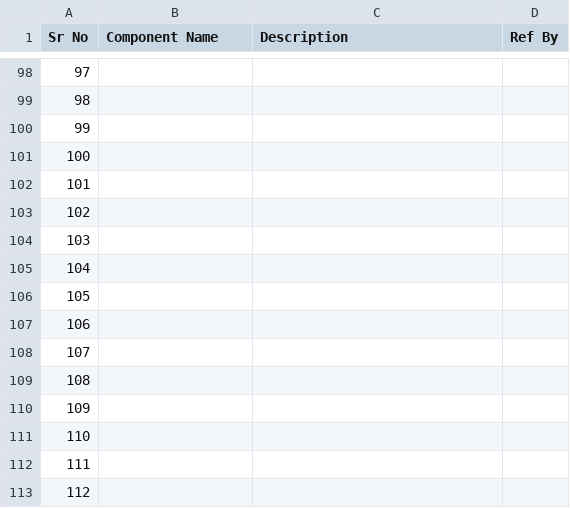
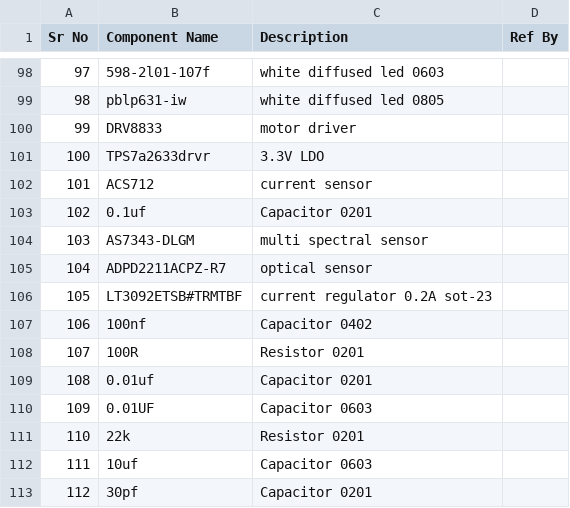
Before and after one commit to junaidhub/junaidhub.github.io, a CSV file: data/Components list/Live Components List.csv, drawn as a sheet; only a part is shown, gaps mark what is left out; the diff covers the shown part only.

```diff
--- a/data/Components list/Live Components List.csv
+++ b/data/Components list/Live Components List.csv
@@ -98,16 +98,16 @@ Sr No,Component Name,Description,Ref By
-97,,,
-98,,,
-99,,,
-100,,,
-101,,,
-102,,,
-103,,,
-104,,,
-105,,,
-106,,,
-107,,,
-108,,,
-109,,,
-110,,,
-111,,,
-112,,,
+97,598-2l01-107f,white diffused led 0603,
+98,pblp631-iw,white diffused led 0805,
+99,DRV8833,motor driver,
+100,TPS7a2633drvr,3.3V LDO ,
+101,ACS712,current sensor,
+102,0.1uf,Capacitor 0201,
+103,AS7343-DLGM,multi spectral sensor,
+104,ADPD2211ACPZ-R7,optical sensor,
+105,LT3092ETSB#TRMTBF,current regulator 0.2A sot-23,
+106,100nf,Capacitor 0402,
+107,100R,Resistor 0201,
+108,0.01uf,Capacitor 0201,
+109,0.01UF ,Capacitor 0603,
+110,22k,Resistor 0201,
+111,10uf,Capacitor 0603,
+112,30pf,Capacitor 0201,
```
Also changed, not shown: 67 edited cells elsewhere in this file, 1 other file.
